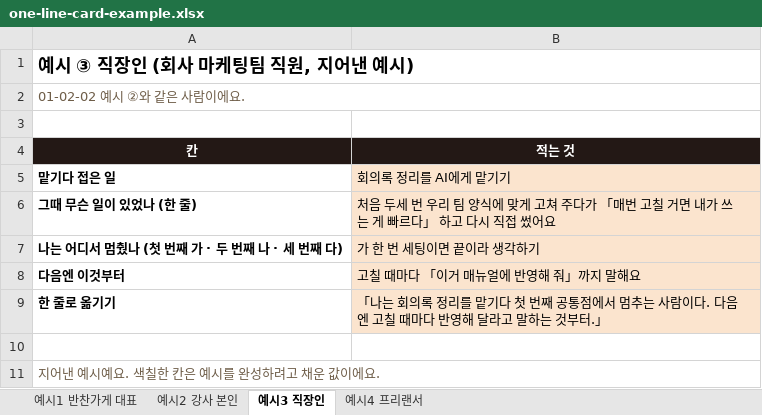
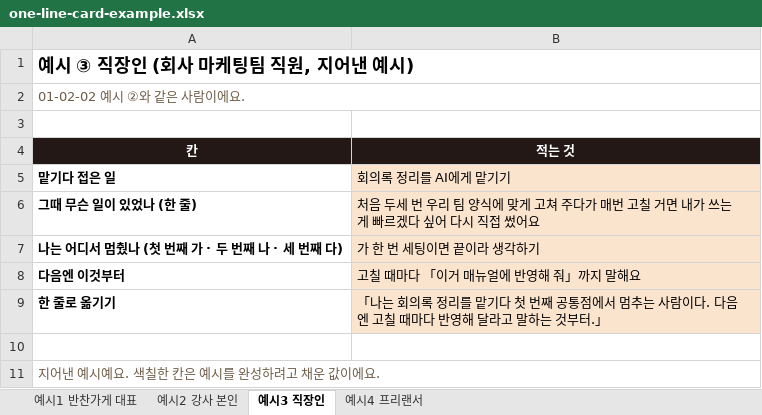
Before and after one commit to jysblanc-rgb/facam-materials, an Excel workbook: 01-03-01/one-line-card-example.xlsx, sheet 예시3 직장인, drawn as a sheet; values as stored, in another font and other column widths than the file's, no borders; the diff names each change by its address in the sheet, - before the commit and + after, or states it on an @@ line.

```diff
--- a/01-03-01/one-line-card-example.xlsx (sheet 예시3 직장인)
+++ b/01-03-01/one-line-card-example.xlsx (sheet 예시3 직장인)
-B6 (적는 것): …주다가 「매번 고칠 거면 내가 쓰는 게 빠르다」 하고 다시…
+B6 (적는 것): …주다가 매번 고칠 거면 내가 쓰는 게 빠르겠다 싶어 다시…
```
Also changed, not shown: sheet 예시2 강사 본인, sheet 예시1 반찬가게 대표, 01-02-02/top3-form-blank.xlsx, 01-02-02/top3-form-example.xlsx, 12 other files.
